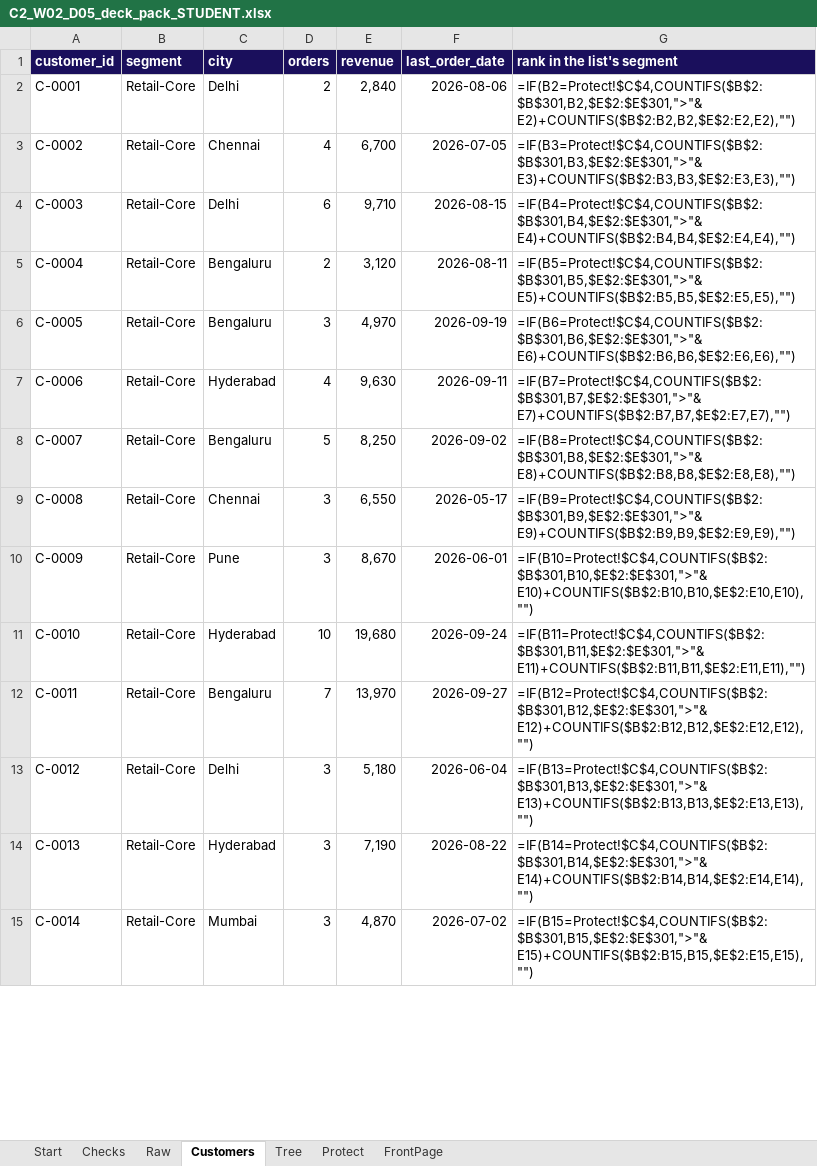
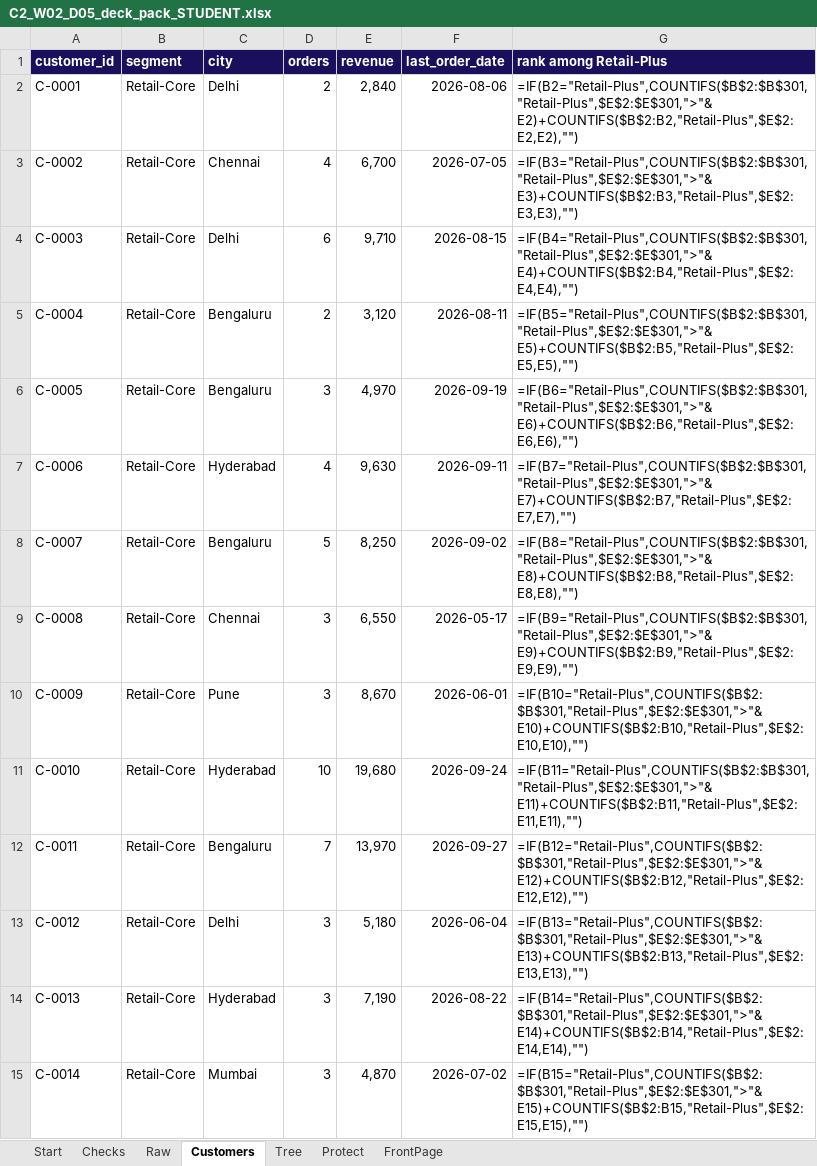
Before and after one commit to fde-academy-lab/c2-content-factory, an Excel workbook: content/W02/D5/demos/C2_W02_D05_deck_pack_STUDENT.xlsx, sheet Customers, drawn as a sheet; only a part is shown; values as stored, in another font and other column widths than the file's, no borders; formulas without a stored value are shown as written; the diff covers the shown part only; the diff names each change by its address in the sheet, - before the commit and + after, or states it on an @@ line.

```diff
--- a/content/W02/D5/demos/C2_W02_D05_deck_pack_STUDENT.xlsx (sheet Customers)
+++ b/content/W02/D5/demos/C2_W02_D05_deck_pack_STUDENT.xlsx (sheet Customers)
-G1: rank in the list's segment
+G1: rank among Retail-Plus
-G2 (rank among Retail-Plus): =IF(B2=Protect!$C$4,COUNTIFS($B$2:$B$301,B2,$E$2:$E$301,">"&E2)+COUNTIFS($B$2:B2,B2,$E$2:E2,E2),"")
+G2 (rank among Retail-Plus): =IF(B2="Retail-Plus",COUNTIFS($B$2:$B$301,"Retail-Plus",$E$2:$E$301,">"&E2)+COUNTIFS($B$2:B2,"Retail-Plus",$E$2:E2,E2),"")
-G3 (rank among Retail-Plus): =IF(B3=Protect!$C$4,COUNTIFS($B$2:$B$301,B3,$E$2:$E$301,">"&E3)+COUNTIFS($B$2:B3,B3,$E$2:E3,E3),"")
+G3 (rank among Retail-Plus): =IF(B3="Retail-Plus",COUNTIFS($B$2:$B$301,"Retail-Plus",$E$2:$E$301,">"&E3)+COUNTIFS($B$2:B3,"Retail-Plus",$E$2:E3,E3),"")
-G4 (rank among Retail-Plus): =IF(B4=Protect!$C$4,COUNTIFS($B$2:$B$301,B4,$E$2:$E$301,">"&E4)+COUNTIFS($B$2:B4,B4,$E$2:E4,E4),"")
+G4 (rank among Retail-Plus): =IF(B4="Retail-Plus",COUNTIFS($B$2:$B$301,"Retail-Plus",$E$2:$E$301,">"&E4)+COUNTIFS($B$2:B4,"Retail-Plus",$E$2:E4,E4),"")
-G5 (rank among Retail-Plus): =IF(B5=Protect!$C$4,COUNTIFS($B$2:$B$301,B5,$E$2:$E$301,">"&E5)+COUNTIFS($B$2:B5,B5,$E$2:E5,E5),"")
+G5 (rank among Retail-Plus): =IF(B5="Retail-Plus",COUNTIFS($B$2:$B$301,"Retail-Plus",$E$2:$E$301,">"&E5)+COUNTIFS($B$2:B5,"Retail-Plus",$E$2:E5,E5),"")
-G6 (rank among Retail-Plus): =IF(B6=Protect!$C$4,COUNTIFS($B$2:$B$301,B6,$E$2:$E$301,">"&E6)+COUNTIFS($B$2:B6,B6,$E$2:E6,E6),"")
+G6 (rank among Retail-Plus): =IF(B6="Retail-Plus",COUNTIFS($B$2:$B$301,"Retail-Plus",$E$2:$E$301,">"&E6)+COUNTIFS($B$2:B6,"Retail-Plus",$E$2:E6,E6),"")
-G7 (rank among Retail-Plus): =IF(B7=Protect!$C$4,COUNTIFS($B$2:$B$301,B7,$E$2:$E$301,">"&E7)+COUNTIFS($B$2:B7,B7,$E$2:E7,E7),"")
+G7 (rank among Retail-Plus): =IF(B7="Retail-Plus",COUNTIFS($B$2:$B$301,"Retail-Plus",$E$2:$E$301,">"&E7)+COUNTIFS($B$2:B7,"Retail-Plus",$E$2:E7,E7),"")
-G8 (rank among Retail-Plus): =IF(B8=Protect!$C$4,COUNTIFS($B$2:$B$301,B8,$E$2:$E$301,">"&E8)+COUNTIFS($B$2:B8,B8,$E$2:E8,E8),"")
+G8 (rank among Retail-Plus): =IF(B8="Retail-Plus",COUNTIFS($B$2:$B$301,"Retail-Plus",$E$2:$E$301,">"&E8)+COUNTIFS($B$2:B8,"Retail-Plus",$E$2:E8,E8),"")
-G9 (rank among Retail-Plus): =IF(B9=Protect!$C$4,COUNTIFS($B$2:$B$301,B9,$E$2:$E$301,">"&E9)+COUNTIFS($B$2:B9,B9,$E$2:E9,E9),"")
+G9 (rank among Retail-Plus): =IF(B9="Retail-Plus",COUNTIFS($B$2:$B$301,"Retail-Plus",$E$2:$E$301,">"&E9)+COUNTIFS($B$2:B9,"Retail-Plus",$E$2:E9,E9),"")
-G10 (rank among Retail-Plus): =IF(B10=Protect!$C$4,COUNTIFS($B$2:$B$301,B10,$E$2:$E$301,">"&E10)+COUNTIFS($B$2:B10,B10,$E$2:E10,E10),"")
+G10 (rank among Retail-Plus): =IF(B10="Retail-Plus",COUNTIFS($B$2:$B$301,"Retail-Plus",$E$2:$E$301,">"&E10)+COUNTIFS($B$2:B10,"Retail-Plus",$E$2:E10,E10),"")
-G11 (rank among Retail-Plus): =IF(B11=Protect!$C$4,COUNTIFS($B$2:$B$301,B11,$E$2:$E$301,">"&E11)+COUNTIFS($B$2:B11,B11,$E$2:E11,E11),"")
+G11 (rank among Retail-Plus): =IF(B11="Retail-Plus",COUNTIFS($B$2:$B$301,"Retail-Plus",$E$2:$E$301,">"&E11)+COUNTIFS($B$2:B11,"Retail-Plus",$E$2:E11,E11),"")
-G12 (rank among Retail-Plus): =IF(B12=Protect!$C$4,COUNTIFS($B$2:$B$301,B12,$E$2:$E$301,">"&E12)+COUNTIFS($B$2:B12,B12,$E$2:E12,E12),"")
+G12 (rank among Retail-Plus): =IF(B12="Retail-Plus",COUNTIFS($B$2:$B$301,"Retail-Plus",$E$2:$E$301,">"&E12)+COUNTIFS($B$2:B12,"Retail-Plus",$E$2:E12,E12),"")
-G13 (rank among Retail-Plus): =IF(B13=Protect!$C$4,COUNTIFS($B$2:$B$301,B13,$E$2:$E$301,">"&E13)+COUNTIFS($B$2:B13,B13,$E$2:E13,E13),"")
+G13 (rank among Retail-Plus): =IF(B13="Retail-Plus",COUNTIFS($B$2:$B$301,"Retail-Plus",$E$2:$E$301,">"&E13)+COUNTIFS($B$2:B13,"Retail-Plus",$E$2:E13,E13),"")
-G14 (rank among Retail-Plus): =IF(B14=Protect!$C$4,COUNTIFS($B$2:$B$301,B14,$E$2:$E$301,">"&E14)+COUNTIFS($B$2:B14,B14,$E$2:E14,E14),"")
+G14 (rank among Retail-Plus): =IF(B14="Retail-Plus",COUNTIFS($B$2:$B$301,"Retail-Plus",$E$2:$E$301,">"&E14)+COUNTIFS($B$2:B14,"Retail-Plus",$E$2:E14,E14),"")
-G15 (rank among Retail-Plus): =IF(B15=Protect!$C$4,COUNTIFS($B$2:$B$301,B15,$E$2:$E$301,">"&E15)+COUNTIFS($B$2:B15,B15,$E$2:E15,E15),"")
+G15 (rank among Retail-Plus): =IF(B15="Retail-Plus",COUNTIFS($B$2:$B$301,"Retail-Plus",$E$2:$E$301,">"&E15)+COUNTIFS($B$2:B15,"Retail-Plus",$E$2:E15,E15),"")
```
Also changed, not shown: 286 edited cells elsewhere in this sheet, sheet Protect, sheet Tree, sheet Checks, sheet FrontPage, sheet Start, charts or pictures, content/W02/D5/demos/C2_W02_D05_decision_tool_STUDENT.xlsx, 6 other files.
